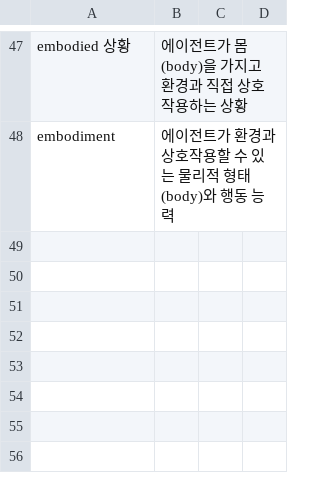
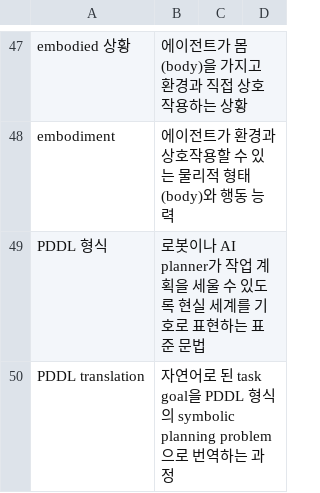
Before and after one commit to Jinsuwon/Paper_Study_Note, a CSV file: Paper_Terms.csv, drawn as a sheet; only a part is shown, gaps mark what is left out.

```diff
--- a/Paper_Terms.csv
+++ b/Paper_Terms.csv
@@ -49 +49,3 @@ embodied 상황,에이전트가 몸(body)을 가지고 환경과 직접 상호
 embodiment,에이전트가 환경과 상호작용할 수 있는 물리적 형태(body)와 행동 능력,,
+PDDL 형식, 로봇이나 AI planner가 작업 계획을 세울 수 있도록 현실 세계를 기호로 표현하는 표준 문법,,
+PDDL translation,자연어로 된 task goal을 PDDL 형식의 symbolic planning problem으로 번역하는 과정,,
```
Also changed, not shown: Words_From_Papers.csv, 2 other files.
